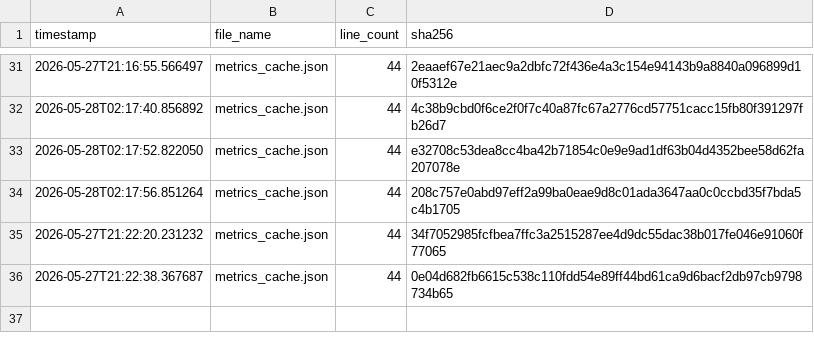
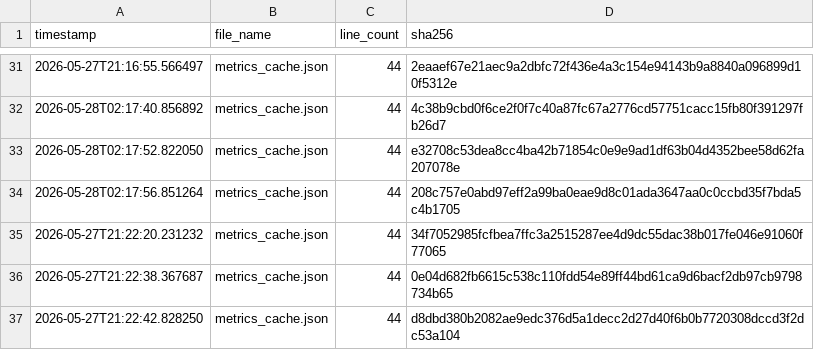
Before and after one commit to armaanmoosani/rbob-fuel-tracker, a CSV file: data/integrity_hashes.csv, drawn as a sheet; only a part is shown, gaps mark what is left out; the diff names each change by its address in the sheet, - before the commit and + after, or states it on an @@ line.

```diff
--- a/data/integrity_hashes.csv
+++ b/data/integrity_hashes.csv
+row 37: 2026-05-27T21:22:42.828250 | metrics_cache.json | 44 | d8dbd380b2082ae9edc376d5a1decc2d27d40f6b0b7720308dccd3f2dc53a104
```
